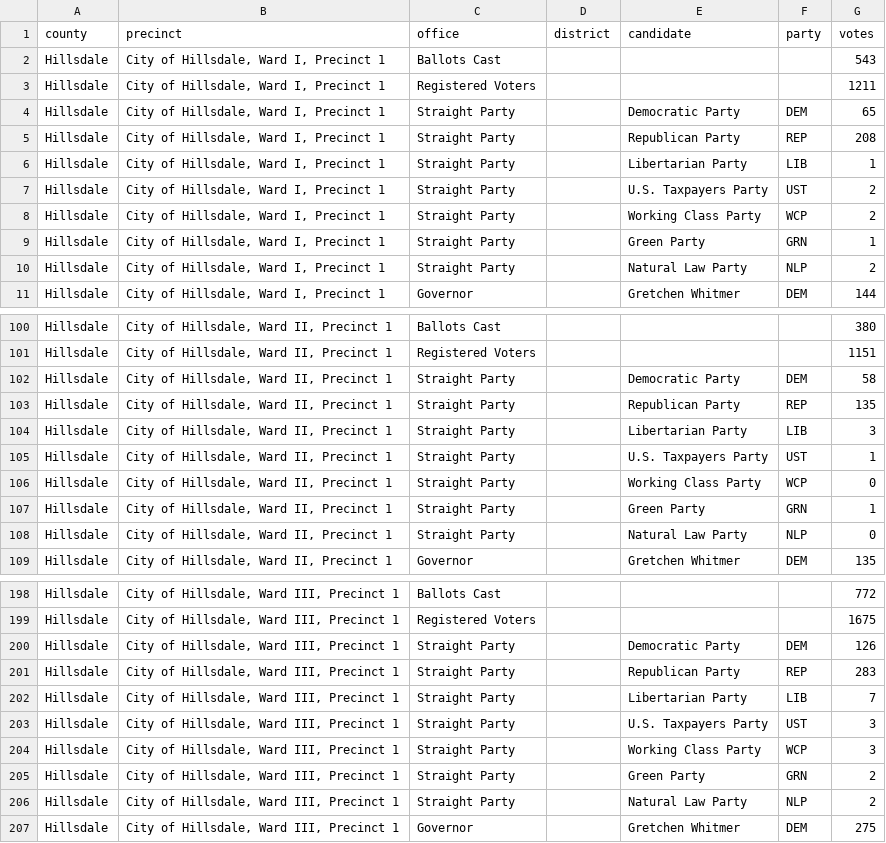
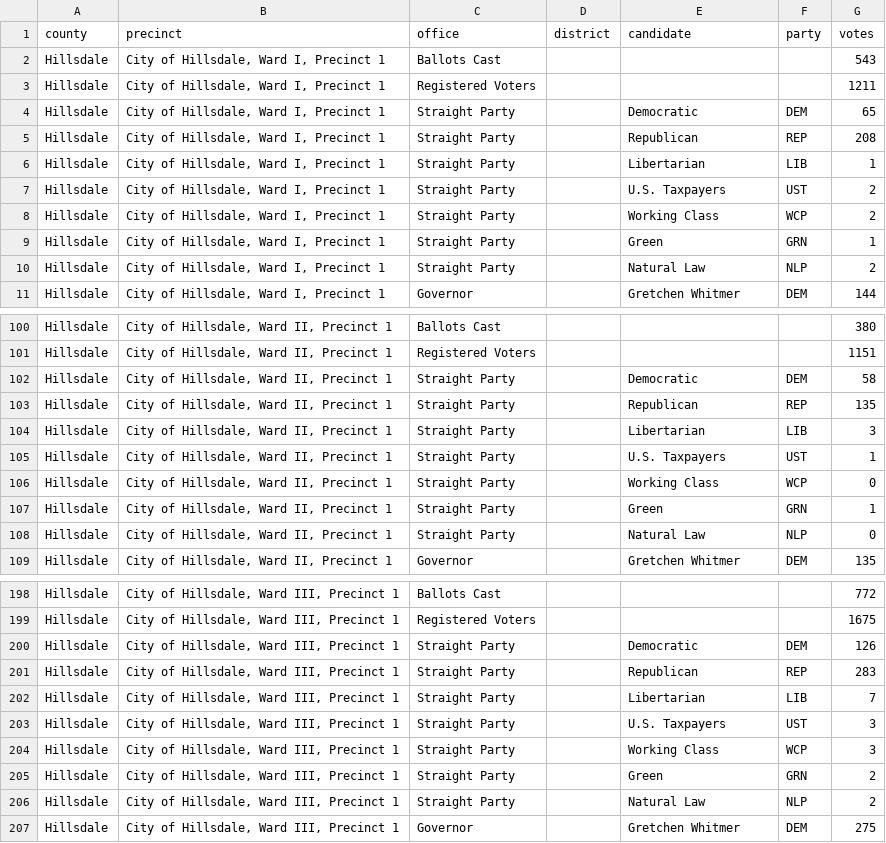
Before and after one commit to openelections/openelections-data-mi, a CSV file: 2022/counties/20221108__mi__general__hillsdale__precinct.csv, drawn as a sheet; only a part is shown, gaps mark what is left out; the diff covers the shown part only.

```diff
--- a/2022/counties/20221108__mi__general__hillsdale__precinct.csv
+++ b/2022/counties/20221108__mi__general__hillsdale__precinct.csv
@@ -3,9 +3,9 @@ Hillsdale,"City of Hillsdale, Ward I, Precinct 1",Ballots Cast,,,,543
 Hillsdale,"City of Hillsdale, Ward I, Precinct 1",Registered Voters,,,,1211
-Hillsdale,"City of Hillsdale, Ward I, Precinct 1",Straight Party,,Democratic Party,DEM,65
-Hillsdale,"City of Hillsdale, Ward I, Precinct 1",Straight Party,,Republican Party,REP,208
-Hillsdale,"City of Hillsdale, Ward I, Precinct 1",Straight Party,,Libertarian Party,LIB,1
-Hillsdale,"City of Hillsdale, Ward I, Precinct 1",Straight Party,,U.S. Taxpayers Party,UST,2
-Hillsdale,"City of Hillsdale, Ward I, Precinct 1",Straight Party,,Working Class Party,WCP,2
-Hillsdale,"City of Hillsdale, Ward I, Precinct 1",Straight Party,,Green Party,GRN,1
-Hillsdale,"City of Hillsdale, Ward I, Precinct 1",Straight Party,,Natural Law Party,NLP,2
+Hillsdale,"City of Hillsdale, Ward I, Precinct 1",Straight Party,,Democratic,DEM,65
+Hillsdale,"City of Hillsdale, Ward I, Precinct 1",Straight Party,,Republican,REP,208
+Hillsdale,"City of Hillsdale, Ward I, Precinct 1",Straight Party,,Libertarian,LIB,1
+Hillsdale,"City of Hillsdale, Ward I, Precinct 1",Straight Party,,U.S. Taxpayers,UST,2
+Hillsdale,"City of Hillsdale, Ward I, Precinct 1",Straight Party,,Working Class,WCP,2
+Hillsdale,"City of Hillsdale, Ward I, Precinct 1",Straight Party,,Green,GRN,1
+Hillsdale,"City of Hillsdale, Ward I, Precinct 1",Straight Party,,Natural Law,NLP,2
 Hillsdale,"City of Hillsdale, Ward I, Precinct 1",Governor,,Gretchen Whitmer,DEM,144
@@ -101,9 +101,9 @@ Hillsdale,"City of Hillsdale, Ward II, Precinct 1",Ballots Cast,,,,380
 Hillsdale,"City of Hillsdale, Ward II, Precinct 1",Registered Voters,,,,1151
-Hillsdale,"City of Hillsdale, Ward II, Precinct 1",Straight Party,,Democratic Party,DEM,58
-Hillsdale,"City of Hillsdale, Ward II, Precinct 1",Straight Party,,Republican Party,REP,135
-Hillsdale,"City of Hillsdale, Ward II, Precinct 1",Straight Party,,Libertarian Party,LIB,3
-Hillsdale,"City of Hillsdale, Ward II, Precinct 1",Straight Party,,U.S. Taxpayers Party,UST,1
-Hillsdale,"City of Hillsdale, Ward II, Precinct 1",Straight Party,,Working Class Party,WCP,0
-Hillsdale,"City of Hillsdale, Ward II, Precinct 1",Straight Party,,Green Party,GRN,1
-Hillsdale,"City of Hillsdale, Ward II, Precinct 1",Straight Party,,Natural Law Party,NLP,0
+Hillsdale,"City of Hillsdale, Ward II, Precinct 1",Straight Party,,Democratic,DEM,58
+Hillsdale,"City of Hillsdale, Ward II, Precinct 1",Straight Party,,Republican,REP,135
+Hillsdale,"City of Hillsdale, Ward II, Precinct 1",Straight Party,,Libertarian,LIB,3
+Hillsdale,"City of Hillsdale, Ward II, Precinct 1",Straight Party,,U.S. Taxpayers,UST,1
+Hillsdale,"City of Hillsdale, Ward II, Precinct 1",Straight Party,,Working Class,WCP,0
+Hillsdale,"City of Hillsdale, Ward II, Precinct 1",Straight Party,,Green,GRN,1
+Hillsdale,"City of Hillsdale, Ward II, Precinct 1",Straight Party,,Natural Law,NLP,0
 Hillsdale,"City of Hillsdale, Ward II, Precinct 1",Governor,,Gretchen Whitmer,DEM,135
@@ -199,9 +199,9 @@ Hillsdale,"City of Hillsdale, Ward III, Precinct 1",Ballots Cast,,,,772
 Hillsdale,"City of Hillsdale, Ward III, Precinct 1",Registered Voters,,,,1675
-Hillsdale,"City of Hillsdale, Ward III, Precinct 1",Straight Party,,Democratic Party,DEM,126
-Hillsdale,"City of Hillsdale, Ward III, Precinct 1",Straight Party,,Republican Party,REP,283
-Hillsdale,"City of Hillsdale, Ward III, Precinct 1",Straight Party,,Libertarian Party,LIB,7
-Hillsdale,"City of Hillsdale, Ward III, Precinct 1",Straight Party,,U.S. Taxpayers Party,UST,3
-Hillsdale,"City of Hillsdale, Ward III, Precinct 1",Straight Party,,Working Class Party,WCP,3
-Hillsdale,"City of Hillsdale, Ward III, Precinct 1",Straight Party,,Green Party,GRN,2
-Hillsdale,"City of Hillsdale, Ward III, Precinct 1",Straight Party,,Natural Law Party,NLP,2
+Hillsdale,"City of Hillsdale, Ward III, Precinct 1",Straight Party,,Democratic,DEM,126
+Hillsdale,"City of Hillsdale, Ward III, Precinct 1",Straight Party,,Republican,REP,283
+Hillsdale,"City of Hillsdale, Ward III, Precinct 1",Straight Party,,Libertarian,LIB,7
+Hillsdale,"City of Hillsdale, Ward III, Precinct 1",Straight Party,,U.S. Taxpayers,UST,3
+Hillsdale,"City of Hillsdale, Ward III, Precinct 1",Straight Party,,Working Class,WCP,3
+Hillsdale,"City of Hillsdale, Ward III, Precinct 1",Straight Party,,Green,GRN,2
+Hillsdale,"City of Hillsdale, Ward III, Precinct 1",Straight Party,,Natural Law,NLP,2
 Hillsdale,"City of Hillsdale, Ward III, Precinct 1",Governor,,Gretchen Whitmer,DEM,275
```
Also changed, not shown: 161 edited cells elsewhere in this file, 2022/counties/20221108__mi__general__isabella__precinct.csv, 2022/counties/20221108__mi__general__montcalm__precinct.csv, 37 other files.
